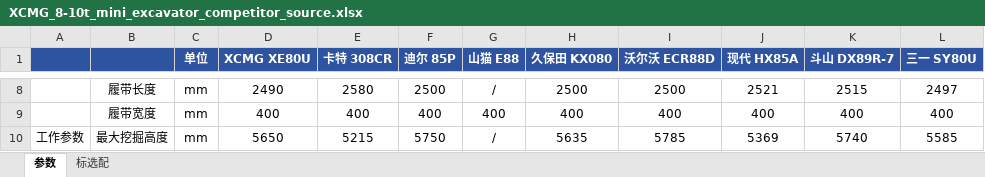
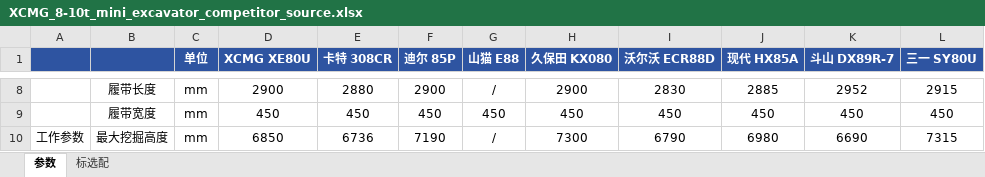
Before and after one commit to liuchang2134/xcmg-mini-excavator-dashboard, an Excel workbook: data/source-excel/XCMG_8-10t_mini_excavator_competitor_source.xlsx, sheet 参数, drawn as a sheet; only a part is shown, gaps mark what is left out; values as stored, in another font and other column widths than the file's, no borders; the diff covers the shown part only; the diff names each change by its address in the sheet, - before the commit and + after, or states it on an @@ line.

```diff
--- a/data/source-excel/XCMG_8-10t_mini_excavator_competitor_source.xlsx (sheet 参数)
+++ b/data/source-excel/XCMG_8-10t_mini_excavator_competitor_source.xlsx (sheet 参数)
-D8 (XCMG XE80U): 2490
+D8 (XCMG XE80U): 2900
-E8 (卡特 308CR): 2580
+E8 (卡特 308CR): 2880
-F8 (迪尔 85P): 2500
+F8 (迪尔 85P): 2900
-H8 (久保田 KX080): 2500
+H8 (久保田 KX080): 2900
-I8 (沃尔沃 ECR88D): 2500
+I8 (沃尔沃 ECR88D): 2830
-J8 (现代 HX85A): 2521
+J8 (现代 HX85A): 2885
-K8 (斗山 DX89R-7): 2515
+K8 (斗山 DX89R-7): 2952
-L8 (三一 SY80U): 2497
+L8 (三一 SY80U): 2915
-D9 (XCMG XE80U): 400
+D9 (XCMG XE80U): 450
-E9 (卡特 308CR): 400
+E9 (卡特 308CR): 450
-F9 (迪尔 85P): 400
+F9 (迪尔 85P): 450
-G9 (山猫 E88): 400
+G9 (山猫 E88): 450
-H9 (久保田 KX080): 400
+H9 (久保田 KX080): 450
-I9 (沃尔沃 ECR88D): 400
+I9 (沃尔沃 ECR88D): 450
-J9 (现代 HX85A): 400
+J9 (现代 HX85A): 450
-K9 (斗山 DX89R-7): 400
+K9 (斗山 DX89R-7): 450
-L9 (三一 SY80U): 400
+L9 (三一 SY80U): 450
-D10 (XCMG XE80U): 5650
+D10 (XCMG XE80U): 6850
-E10 (卡特 308CR): 5215
+E10 (卡特 308CR): 6736
-F10 (迪尔 85P): 5750
+F10 (迪尔 85P): 7190
-H10 (久保田 KX080): 5635
+H10 (久保田 KX080): 7300
-I10 (沃尔沃 ECR88D): 5785
+I10 (沃尔沃 ECR88D): 6790
-J10 (现代 HX85A): 5369
+J10 (现代 HX85A): 6980
-K10 (斗山 DX89R-7): 5740
+K10 (斗山 DX89R-7): 6690
-L10 (三一 SY80U): 5585
+L10 (三一 SY80U): 7315
```
Also changed, not shown: 275 edited cells and cell formats elsewhere in this sheet, 17 other files.
